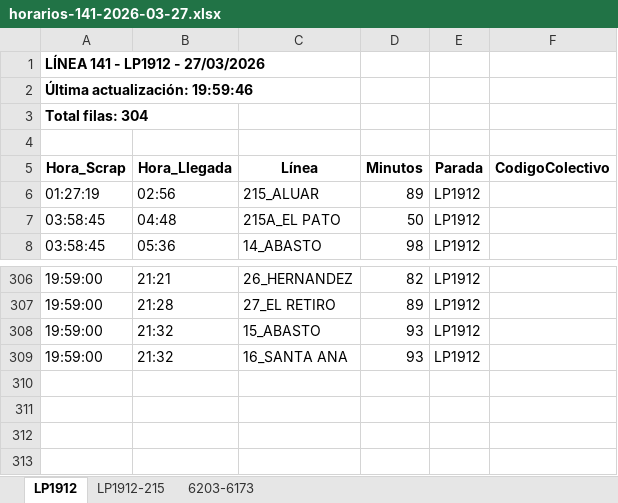
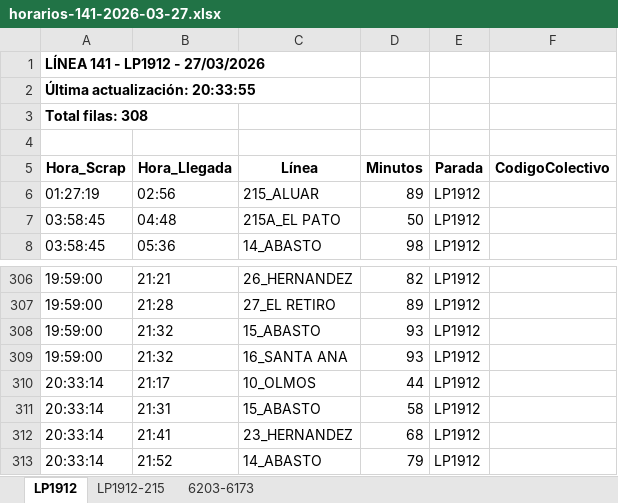
Before and after one commit to palomac00/recolector-colectivos, an Excel workbook: data/horarios-141-2026-03-27.xlsx, sheet LP1912, drawn as a sheet; only a part is shown, gaps mark what is left out; values as stored, in another font and other column widths than the file's, no borders; the diff names each change by its address in the sheet, - before the commit and + after, or states it on an @@ line.

```diff
--- a/data/horarios-141-2026-03-27.xlsx (sheet LP1912)
+++ b/data/horarios-141-2026-03-27.xlsx (sheet LP1912)
-A2 (Hora_Scrap): Última actualización: 19:59:46
+A2 (Hora_Scrap): Última actualización: 20:33:55
-A3 (Hora_Scrap): Total filas: 304
+A3 (Hora_Scrap): Total filas: 308
+row 310: 20:33:14 | 21:17 | 10_OLMOS | 44 | LP1912
+row 311: 20:33:14 | 21:31 | 15_ABASTO | 58 | LP1912
+row 312: 20:33:14 | 21:41 | 23_HERNANDEZ | 68 | LP1912
+row 313: 20:33:14 | 21:52 | 14_ABASTO | 79 | LP1912
```
Also changed, not shown: sheet 6203-6173, sheet LP1912-215, 2 other files.
